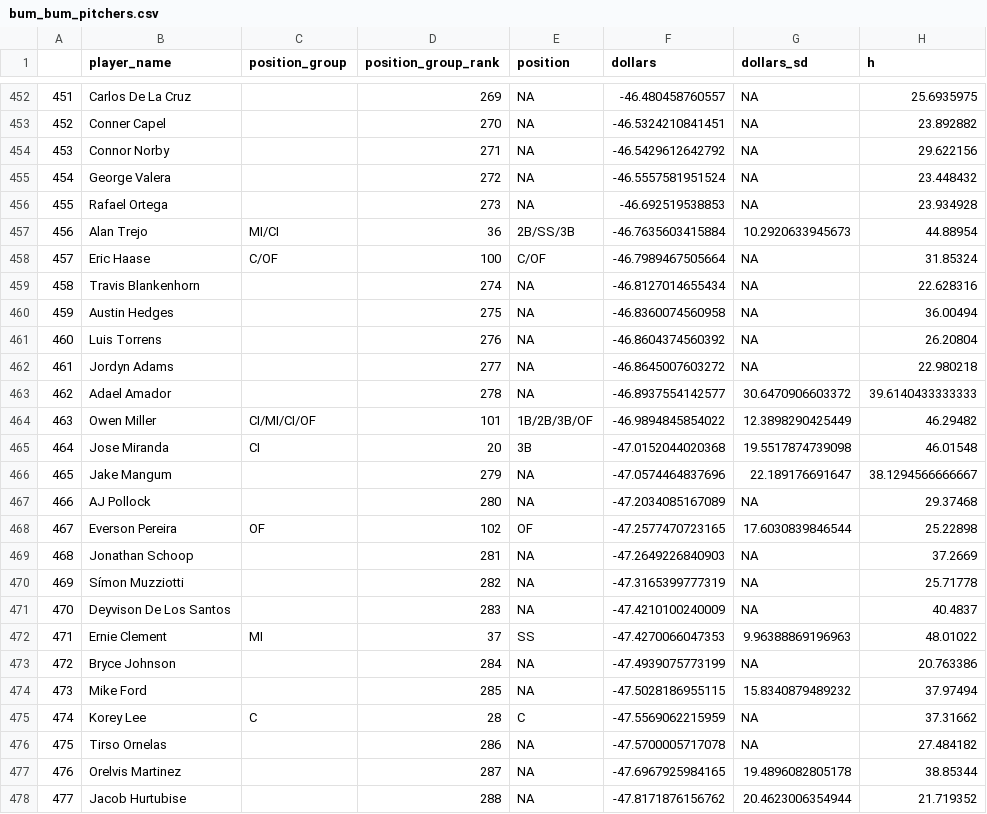
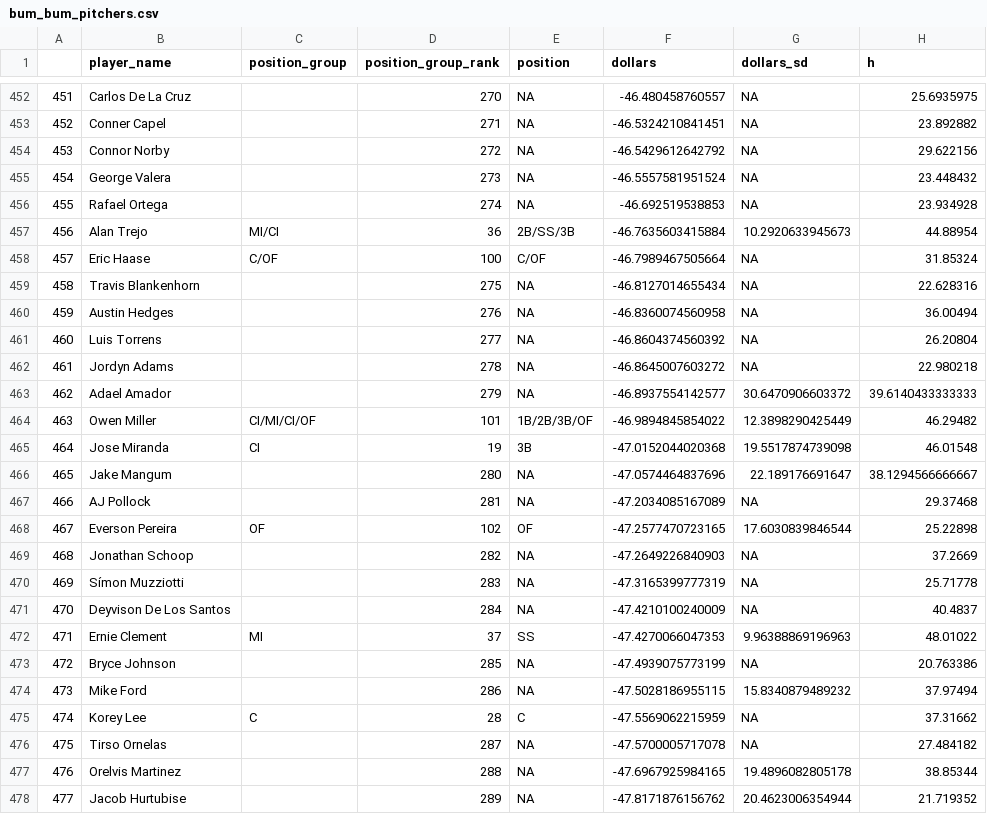
Before and after one commit to SamuelLachance/Betting, a CSV file: ottoneu/bum_bum_pitchers.csv, drawn as a sheet; only a part is shown, gaps mark what is left out; the diff covers the shown part only; the diff names each change by its address in the sheet, - before the commit and + after, or states it on an @@ line.

```diff
--- a/ottoneu/bum_bum_pitchers.csv
+++ b/ottoneu/bum_bum_pitchers.csv
-D452 (position_group_rank): 269
+D452 (position_group_rank): 270
-D453 (position_group_rank): 270
+D453 (position_group_rank): 271
-D454 (position_group_rank): 271
+D454 (position_group_rank): 272
-D455 (position_group_rank): 272
+D455 (position_group_rank): 273
-D456 (position_group_rank): 273
+D456 (position_group_rank): 274
-D459 (position_group_rank): 274
+D459 (position_group_rank): 275
-D460 (position_group_rank): 275
+D460 (position_group_rank): 276
-D461 (position_group_rank): 276
+D461 (position_group_rank): 277
-D462 (position_group_rank): 277
+D462 (position_group_rank): 278
-D463 (position_group_rank): 278
+D463 (position_group_rank): 279
-D465 (position_group_rank): 20
+D465 (position_group_rank): 19
-D466 (position_group_rank): 279
+D466 (position_group_rank): 280
-D467 (position_group_rank): 280
+D467 (position_group_rank): 281
-D469 (position_group_rank): 281
+D469 (position_group_rank): 282
-D470 (position_group_rank): 282
+D470 (position_group_rank): 283
-D471 (position_group_rank): 283
+D471 (position_group_rank): 284
-D473 (position_group_rank): 284
+D473 (position_group_rank): 285
-D474 (position_group_rank): 285
+D474 (position_group_rank): 286
-D476 (position_group_rank): 286
+D476 (position_group_rank): 287
-D477 (position_group_rank): 287
+D477 (position_group_rank): 288
-D478 (position_group_rank): 288
+D478 (position_group_rank): 289
```
Also changed, not shown: 73 edited cells elsewhere in this file, ottoneu/dani_rojas_hitters.csv, ottoneu/dani_rojas_pitchers.csv, 2 other files.
